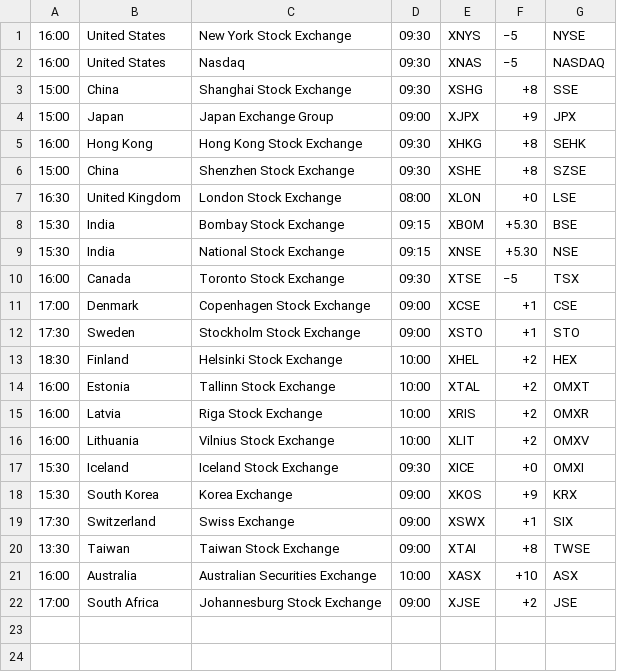
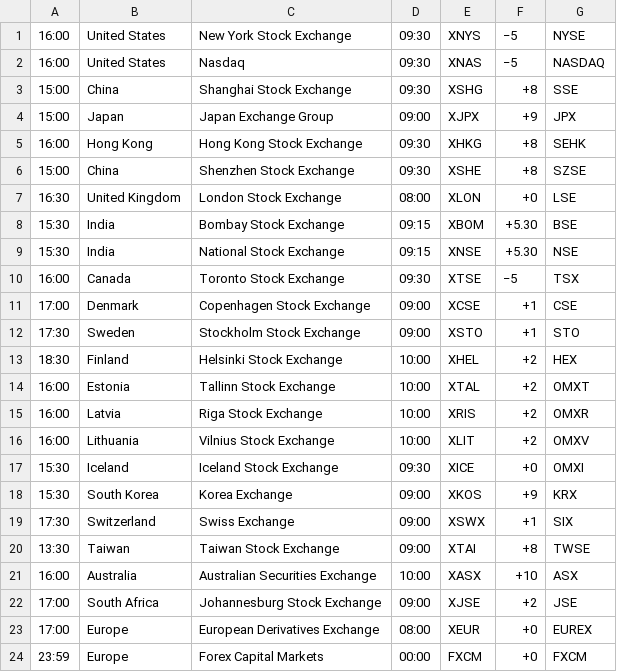
Before and after one commit to sbudimac/Osiguranje-Back-1, a CSV file: securities/src/main/resources/stock_exchange.csv, drawn as a sheet; the diff names each change by its address in the sheet, - before the commit and + after, or states it on an @@ line.

Commit message:
Added exchange for forex and futures

```diff
--- a/securities/src/main/resources/stock_exchange.csv
+++ b/securities/src/main/resources/stock_exchange.csv
+row 23: 17:00 | Europe | European Derivatives Exchange | 08:00 | XEUR | +0 | EUREX
+row 24: 23:59 | Europe | Forex Capital Markets | 00:00 | FXCM | +0 | FXCM
```
Also changed, not shown: 3 other files.
